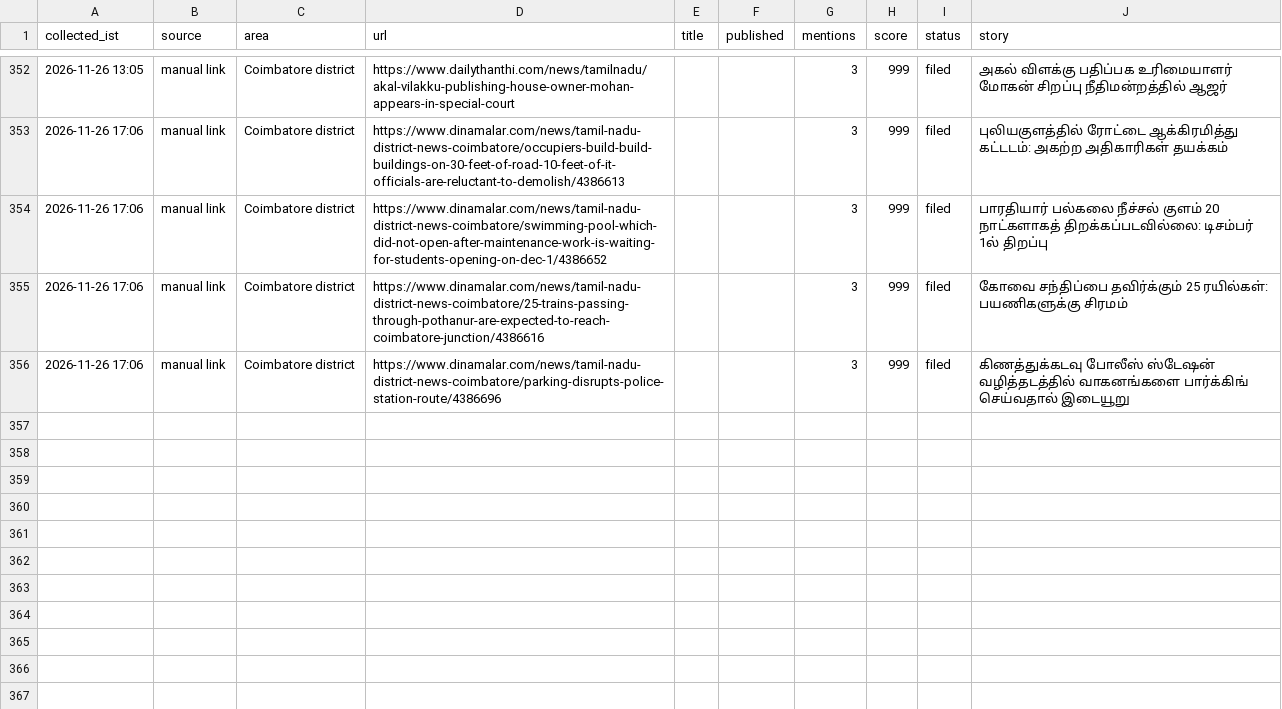
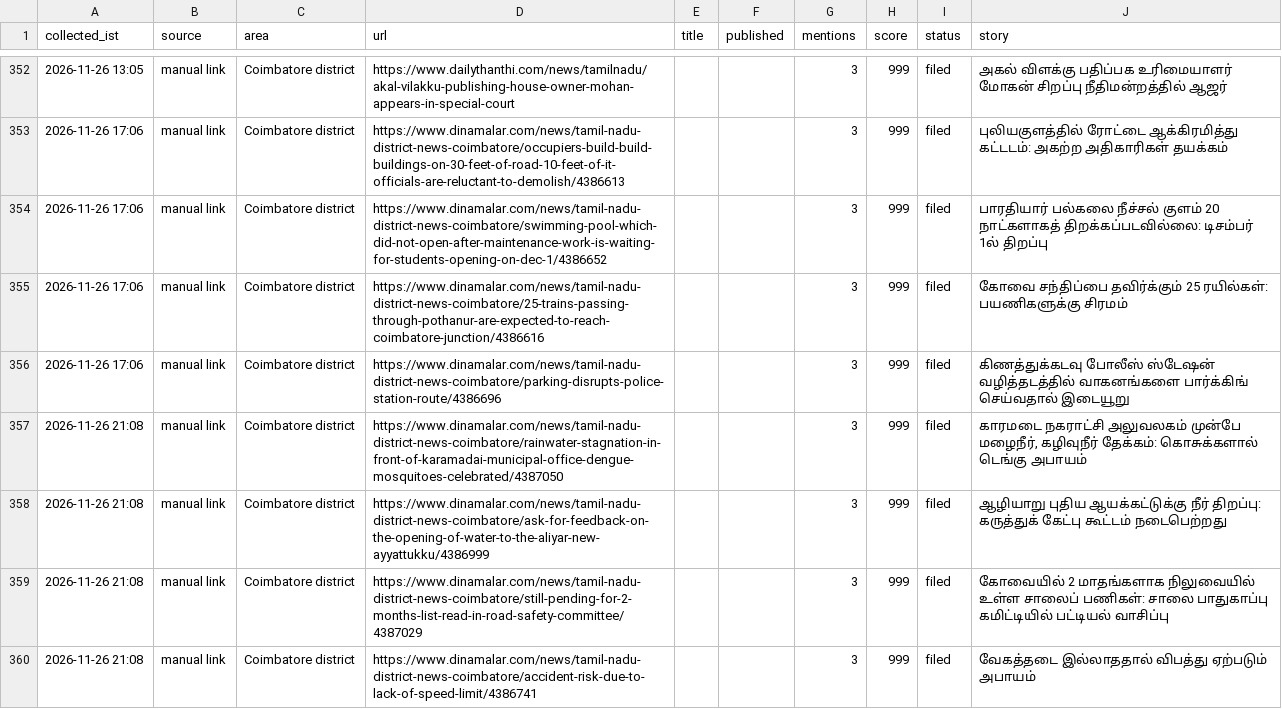
Before and after one commit to nithiyananthamQA/kovaiminnal-autopost, a CSV file: research_free/archive/2026-11.csv, drawn as a sheet; only a part is shown, gaps mark what is left out; the diff names each change by its address in the sheet, - before the commit and + after, or states it on an @@ line.

```diff
--- a/research_free/archive/2026-11.csv
+++ b/research_free/archive/2026-11.csv
+row 357: 2026-11-26 21:08 | manual link | Coimbatore district | https://www.dinamalar.com/news/tamil-nadu-district-news-coimbatore/rainwater-stagnation-in-front-of-karamadai-municipal-office-dengue-mosquitoes-celebrated/4387050 |  |  | 3 | 999 | filed | காரமடை நகராட்சி அலுவலகம் முன்பே மழைநீர், கழிவுநீர் தேக்கம்: கொசுக்களால் டெங்கு அபாயம்
+row 358: 2026-11-26 21:08 | manual link | Coimbatore district | https://www.dinamalar.com/news/tamil-nadu-district-news-coimbatore/ask-for-feedback-on-the-opening-of-water-to-the-aliyar-new-ayyattukku/4386999 |  |  | 3 | 999 | filed | ஆழியாறு புதிய ஆயக்கட்டுக்கு நீர் திறப்பு: கருத்துக் கேட்பு கூட்டம் நடைபெற்றது
+row 359: 2026-11-26 21:08 | manual link | Coimbatore district | https://www.dinamalar.com/news/tamil-nadu-district-news-coimbatore/still-pending-for-2-months-list-read-in-road-safety-committee/4387029 |  |  | 3 | 999 | filed | கோவையில் 2 மாதங்களாக நிலுவையில் உள்ள சாலைப் பணிகள்: சாலை பாதுகாப்பு கமிட்டியில் பட்டியல் வாசிப்பு
+row 360: 2026-11-26 21:08 | manual link | Coimbatore district | https://www.dinamalar.com/news/tamil-nadu-district-news-coimbatore/accident-risk-due-to-lack-of-speed-limit/4386741 |  |  | 3 | 999 | filed | வேகத்தடை இல்லாததால் விபத்து ஏற்படும் அபாயம்
```
Also changed, not shown: 7 other files.
